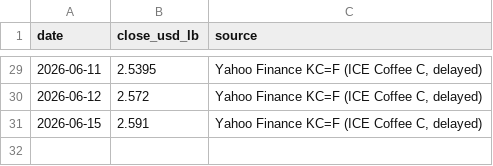
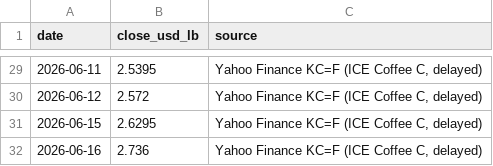
Before and after one commit to kyh30628-del/coffee_lab, a CSV file: data-engine/data/clean/coffee_c.csv, drawn as a sheet; only a part is shown, gaps mark what is left out.

```diff
--- a/data-engine/data/clean/coffee_c.csv
+++ b/data-engine/data/clean/coffee_c.csv
@@ -30,2 +30,3 @@ date,close_usd_lb,source
 2026-06-12,2.572,"Yahoo Finance KC=F (ICE Coffee C, delayed)"
-2026-06-15,2.591,"Yahoo Finance KC=F (ICE Coffee C, delayed)"
+2026-06-15,2.6295,"Yahoo Finance KC=F (ICE Coffee C, delayed)"
+2026-06-16,2.736,"Yahoo Finance KC=F (ICE Coffee C, delayed)"
```
Also changed, not shown: data-engine/data/clean/fx_usd_krw.csv, 2 other files.
